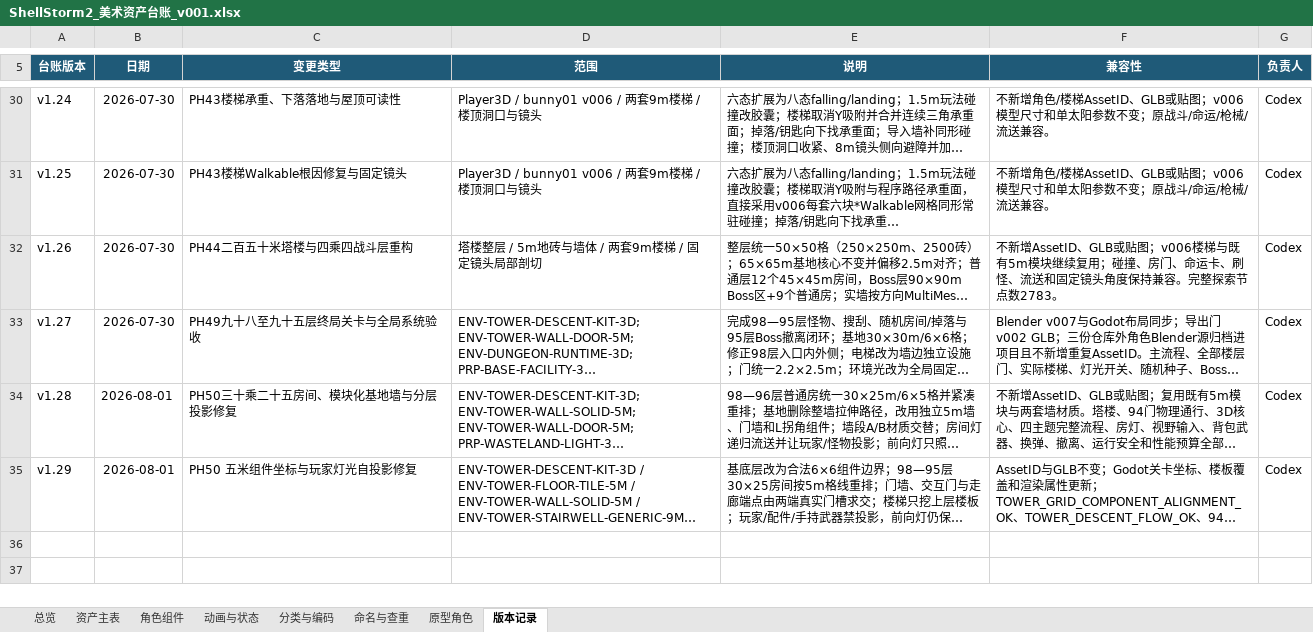
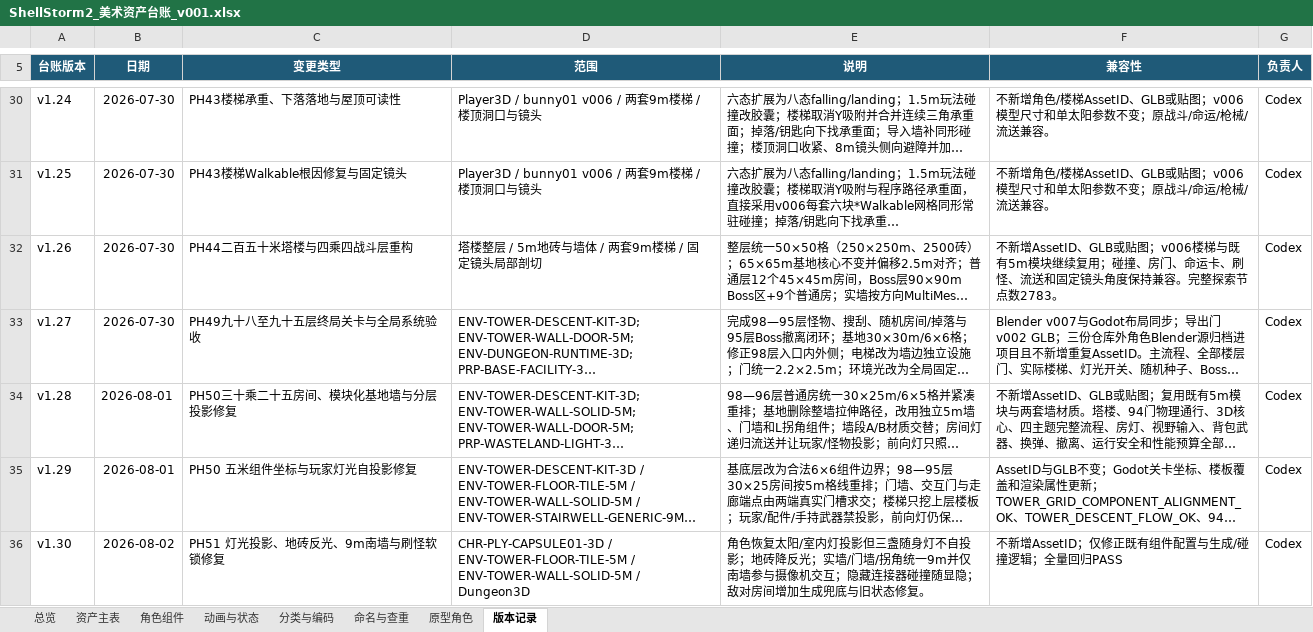
Before and after one commit to summercard/ShellStorm2, an Excel workbook: assets/registry/ShellStorm2_美术资产台账_v001.xlsx, sheet 版本记录, drawn as a sheet; only a part is shown, gaps mark what is left out; long unchanged cells end in …; values as stored, in another font and other column widths than the file's, no borders; the diff names each change by its address in the sheet, - before the commit and + after, or states it on an @@ line.

```diff
--- a/assets/registry/ShellStorm2_美术资产台账_v001.xlsx (sheet 版本记录)
+++ b/assets/registry/ShellStorm2_美术资产台账_v001.xlsx (sheet 版本记录)
+row 36: v1.30 | 2026-08-02 | PH51 灯光投影、地砖反光、9m南墙与刷怪软锁修复 | CHR-PLY-CAPSULE01-3D / ENV-TOWER-FLOOR-TILE-5M / ENV-TOWER-WALL-SOLID-5M / Dungeon3D | 角色恢复太阳/室内灯投影但三盏随身灯不自投影；地砖降反光；实墙/门墙/拐角统一9m并仅南墙参与摄像机交互；隐藏连接器碰撞随显隐；敌对房间增加生成兜底与旧状态修复。 | 不新增AssetID；仅修正既有组件配置与生成/碰撞逻辑；全量回归PASS | Codex
```
Also changed, not shown: sheet 资产主表, outputs/019fbb91-20c2-7573-bd89-4731b032103d/ShellStorm2_美术资产台账_v001.xlsx, 36 other files.
